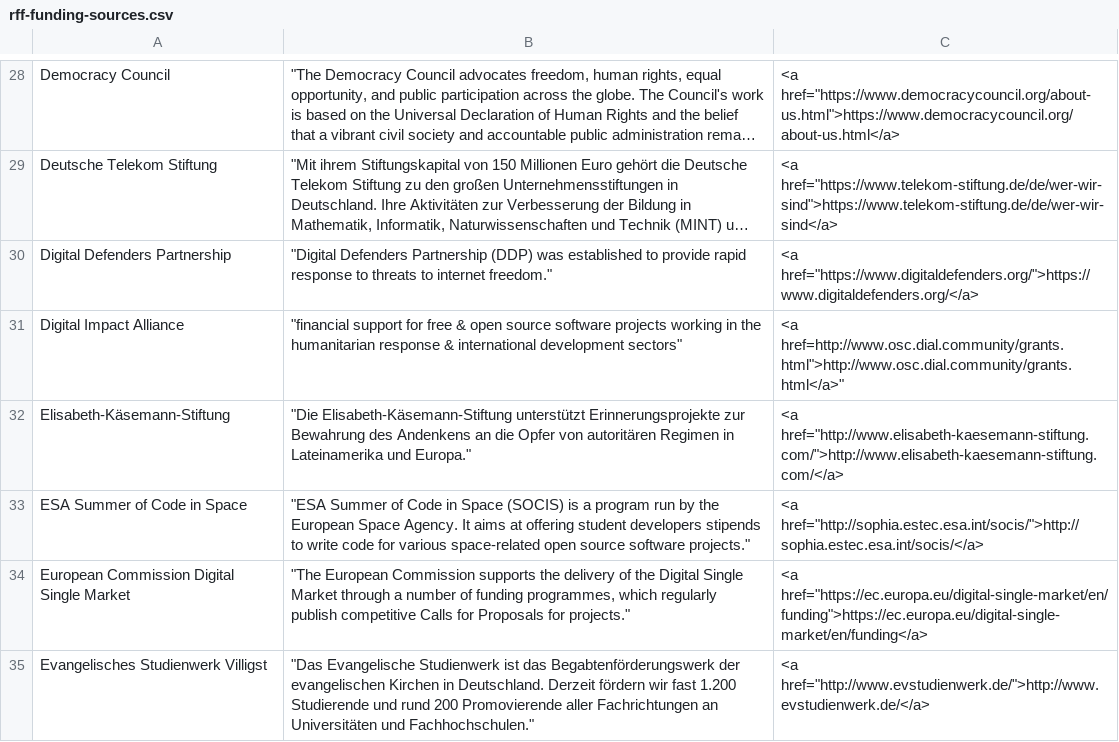
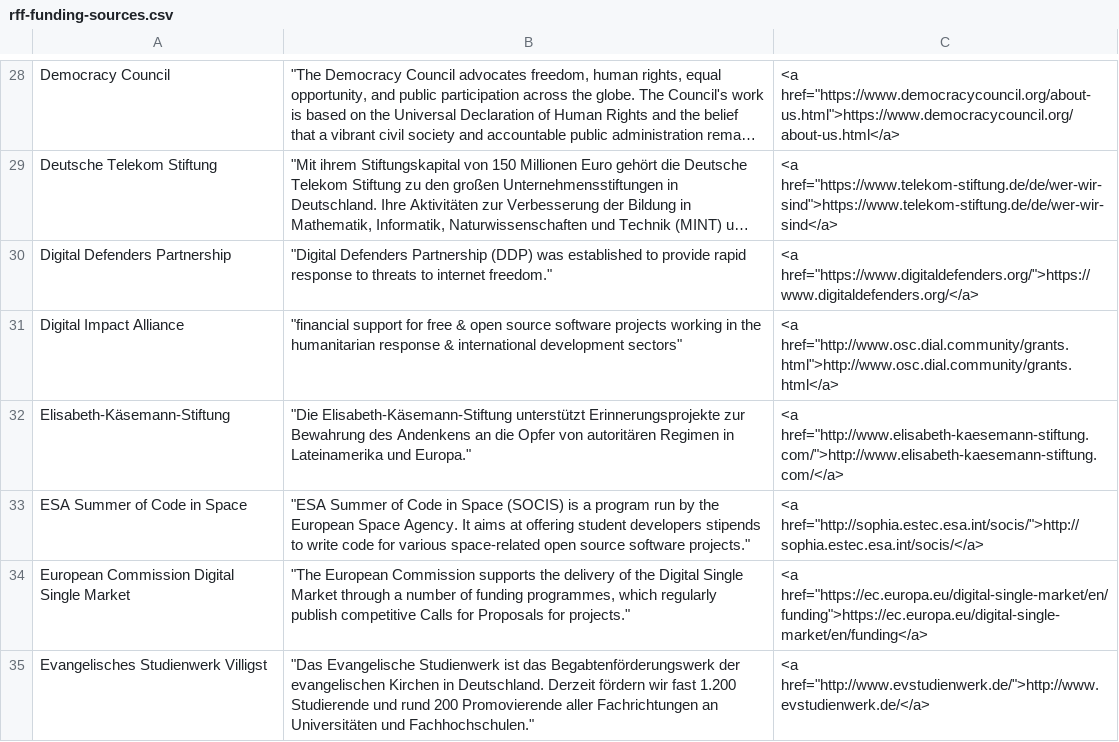
Before and after one commit to renewablefreedom/funding-sources, a CSV file: rff-funding-sources.csv, drawn as a sheet; only a part is shown, gaps mark what is left out; long unchanged cells end in …; the diff names each change by its address in the sheet, - before the commit and + after, or states it on an @@ line.

Commit message:
fixed quotes in OSC/DIAL entry

```diff
--- a/rff-funding-sources.csv
+++ b/rff-funding-sources.csv
-C31: <a href=http://www.osc.dial.community/grants.html">http://www.osc.dial.community/grants.html</a>"
+C31: <a href="http://www.osc.dial.community/grants.html">http://www.osc.dial.community/grants.html</a>
```
